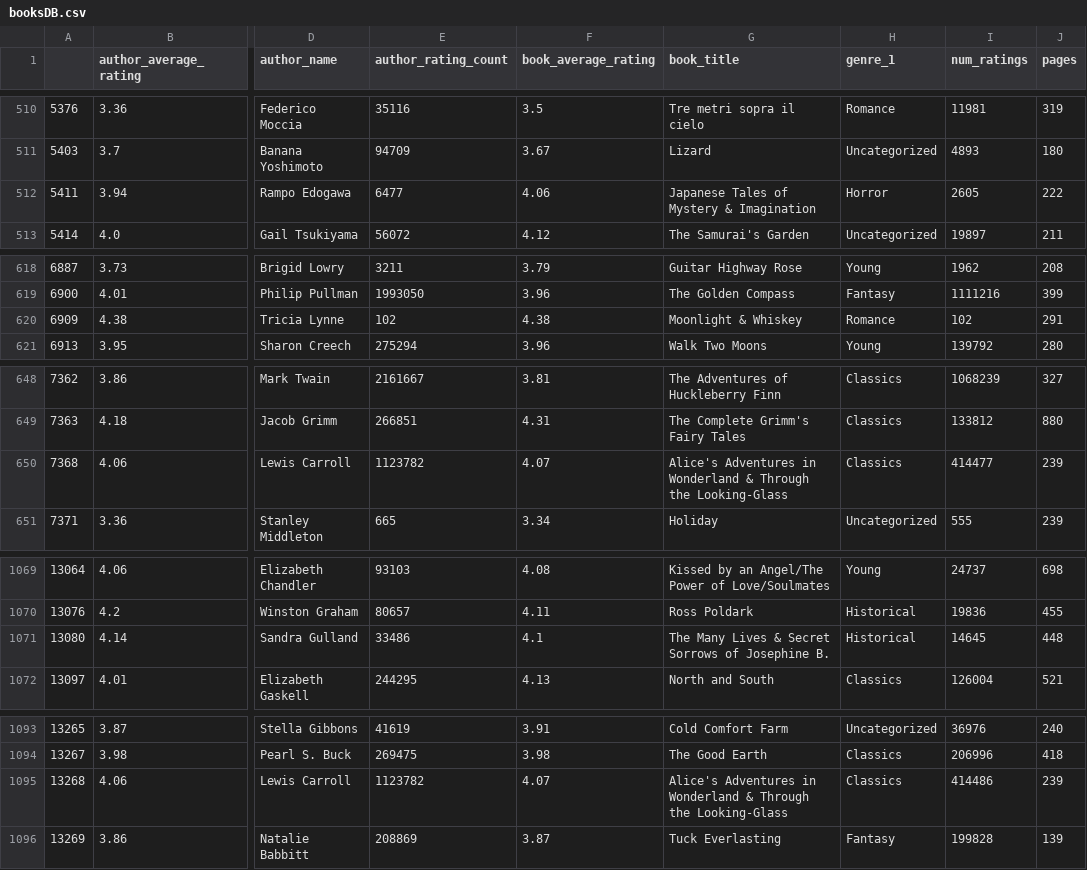
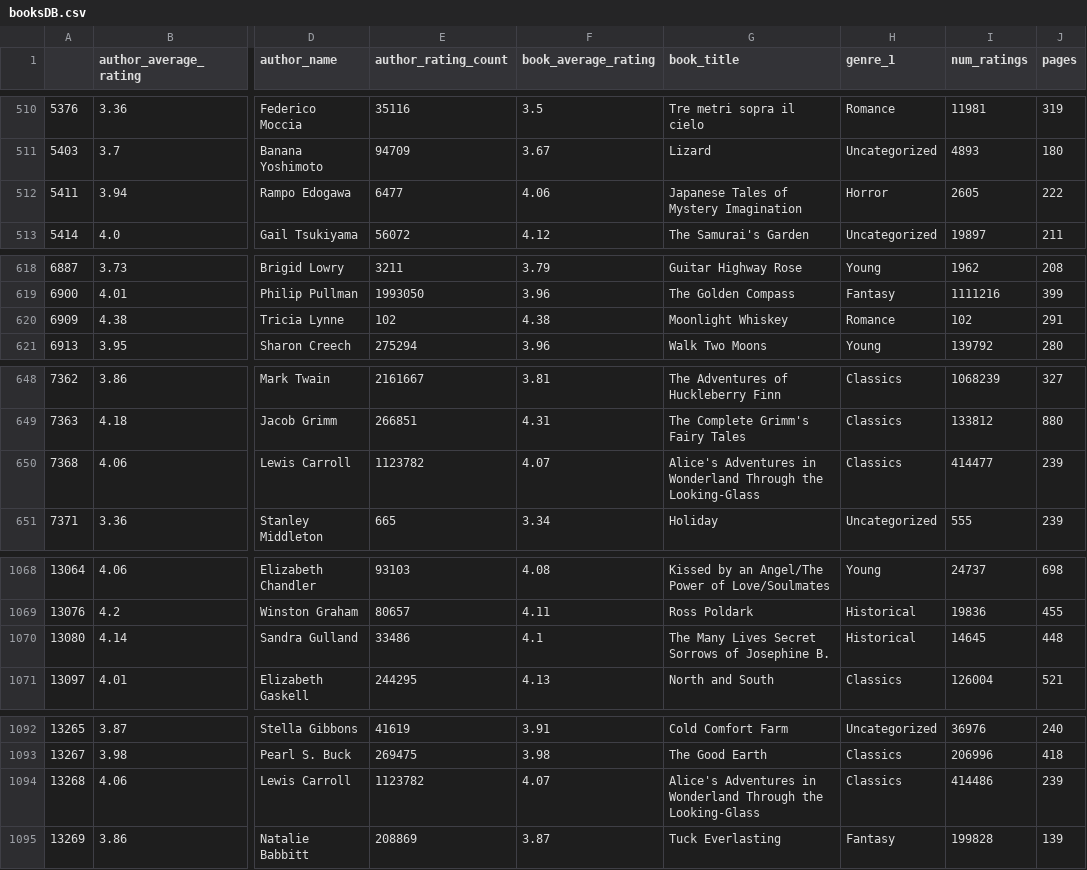
Before and after one commit to arnauruana/expert-system-books, a CSV file: src/script/booksDB.csv, drawn as a sheet; only a part is shown, gaps mark what is left out; addresses are those after the commit; the diff covers the shown part only; the diff names each change by its address in the sheet, - before the commit and + after, or states it on an @@ line.

```diff
--- a/src/script/booksDB.csv
+++ b/src/script/booksDB.csv
-G512 (book_title): Japanese Tales of Mystery & Imagination
+G512 (book_title): Japanese Tales of Mystery Imagination
-G620 (book_title): Moonlight & Whiskey
+G620 (book_title): Moonlight Whiskey
-G650 (book_title): …in Wonderland & Through the…
+G650 (book_title): …in Wonderland Through the…
-G1070 (book_title): …Many Lives & Secret Sorrows…
+G1070 (book_title): …Many Lives Secret Sorrows…
-G1094 (book_title): …in Wonderland & Through the…
+G1094 (book_title): …in Wonderland Through the…
```
Also changed, not shown: 1 removed row and 8 edited cells elsewhere in this file, 2 other files.
